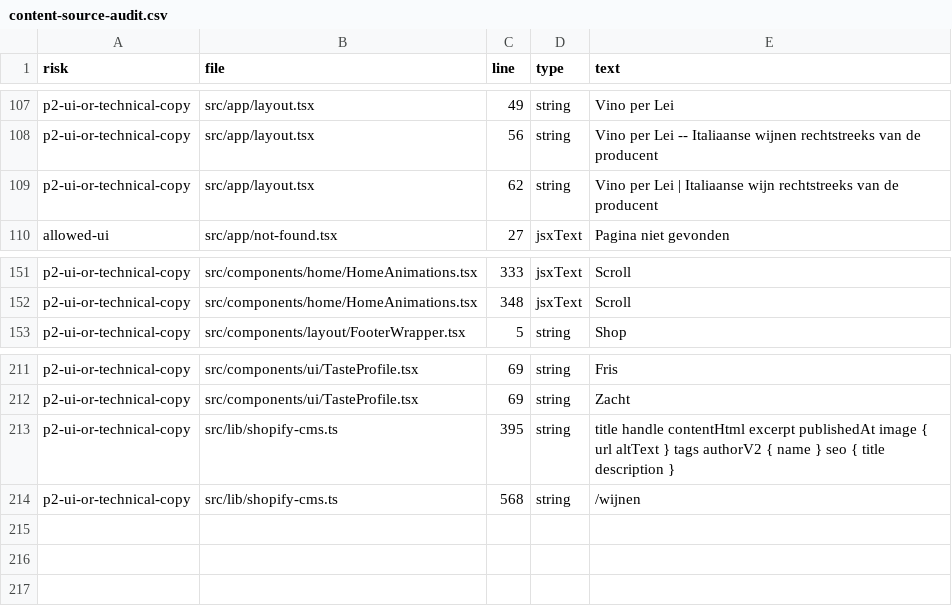
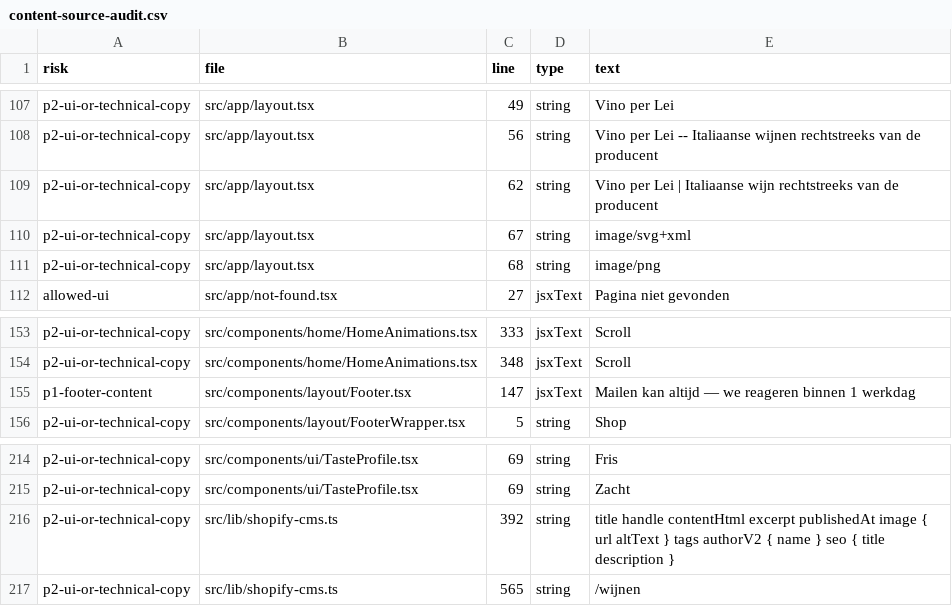
Before and after one commit to bartmail14-dev/vino-per-lei, a CSV file: content-audit/content-source-audit.csv, drawn as a sheet; only a part is shown, gaps mark what is left out.

```diff
--- a/content-audit/content-source-audit.csv
+++ b/content-audit/content-source-audit.csv
@@ -109,2 +109,4 @@ p2-ui-or-technical-copy,src/app/layout.tsx,56,string,"Vino per Lei -- Italiaanse
 p2-ui-or-technical-copy,src/app/layout.tsx,62,string,"Vino per Lei | Italiaanse wijn rechtstreeks van de producent"
+p2-ui-or-technical-copy,src/app/layout.tsx,67,string,"image/svg+xml"
+p2-ui-or-technical-copy,src/app/layout.tsx,68,string,"image/png"
 allowed-ui,src/app/not-found.tsx,27,jsxText,"Pagina niet gevonden"
@@ -152,2 +154,3 @@ p2-ui-or-technical-copy,src/components/home/HomeAnimations.tsx,333,jsxText,"Scro
 p2-ui-or-technical-copy,src/components/home/HomeAnimations.tsx,348,jsxText,"Scroll"
+p1-footer-content,src/components/layout/Footer.tsx,147,jsxText,"Mailen kan altijd — we reageren binnen 1 werkdag"
 p2-ui-or-technical-copy,src/components/layout/FooterWrapper.tsx,5,string,"Shop"
@@ -212,3 +215,3 @@ p2-ui-or-technical-copy,src/components/ui/TasteProfile.tsx,69,string,"Fris"
 p2-ui-or-technical-copy,src/components/ui/TasteProfile.tsx,69,string,"Zacht"
-p2-ui-or-technical-copy,src/lib/shopify-cms.ts,395,string,"title handle contentHtml excerpt publishedAt image { url altText } tags authorV2 { name } seo { title description }"
-p2-ui-or-technical-copy,src/lib/shopify-cms.ts,568,string,"/wijnen"
+p2-ui-or-technical-copy,src/lib/shopify-cms.ts,392,string,"title handle contentHtml excerpt publishedAt image { url altText } tags authorV2 { name } seo { title description }"
+p2-ui-or-technical-copy,src/lib/shopify-cms.ts,565,string,"/wijnen"
```
Also changed, not shown: 6 other files.
